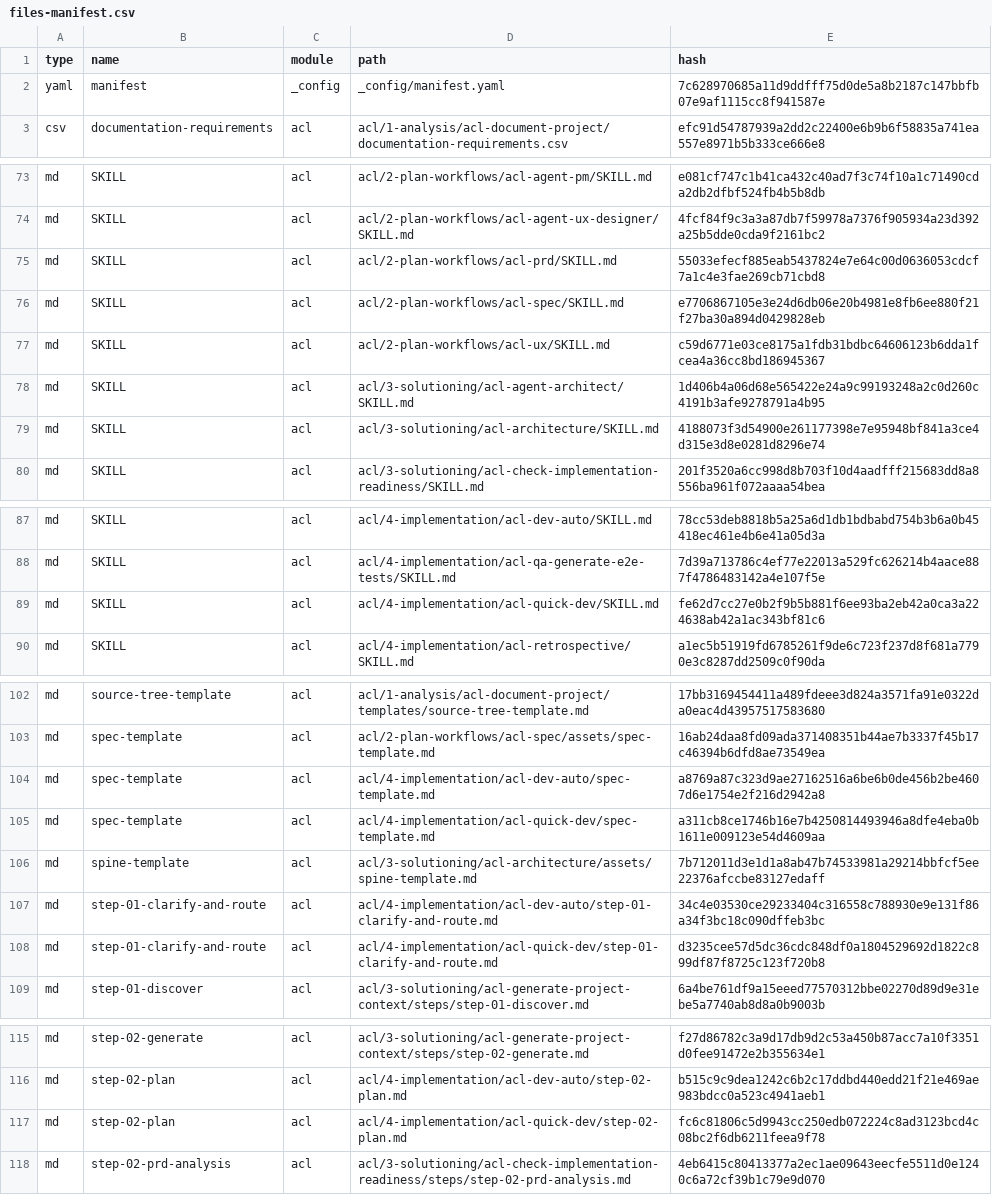
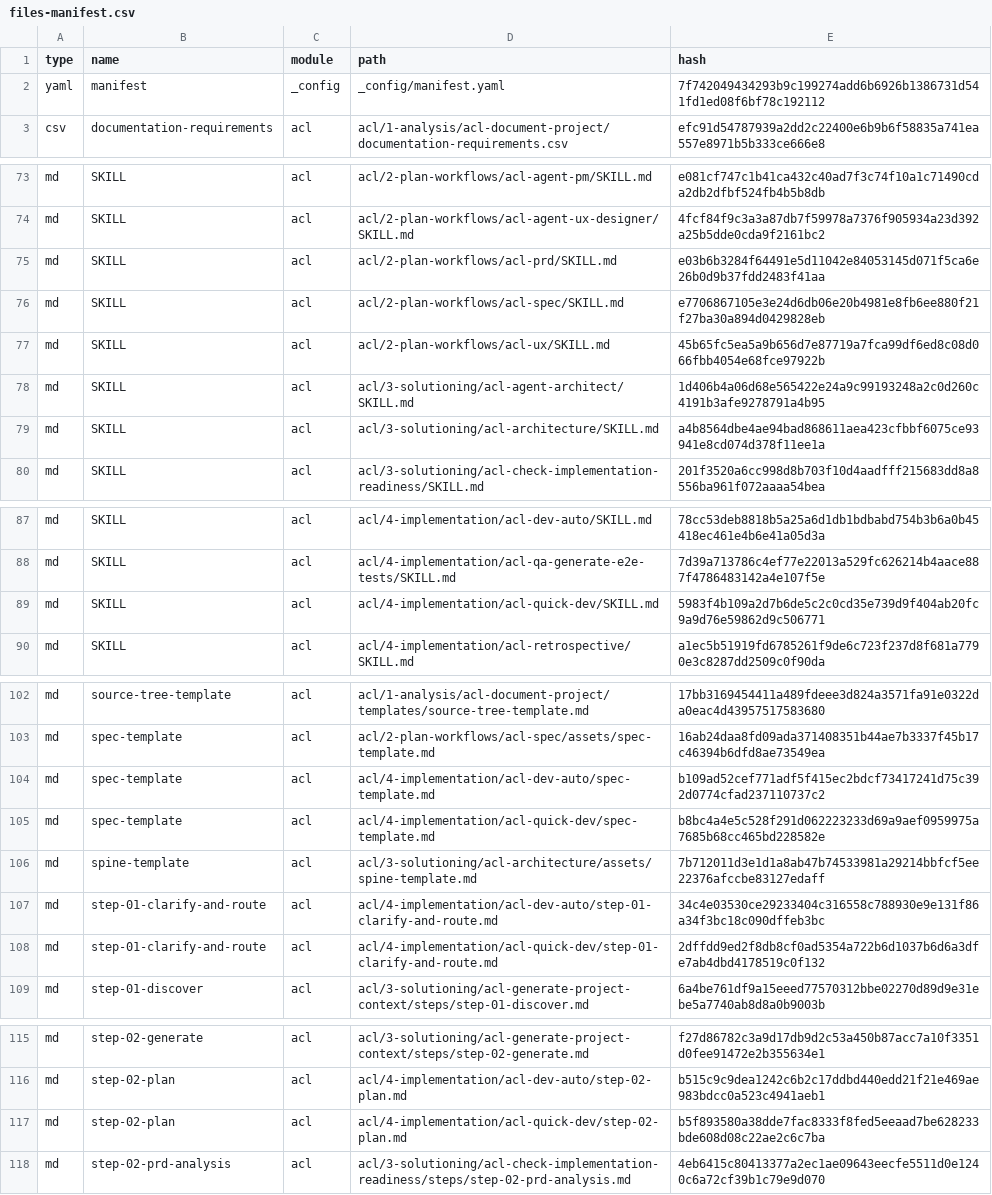
Before and after one commit to karthick1827/jira-clone, a CSV file: _acl/_config/files-manifest.csv, drawn as a sheet; only a part is shown, gaps mark what is left out; the diff covers the shown part only.

```diff
--- a/_acl/_config/files-manifest.csv
+++ b/_acl/_config/files-manifest.csv
@@ -1,3 +1,3 @@
 type,name,module,path,hash
-"yaml","manifest","_config","_config/manifest.yaml","7c628970685a11d9ddfff75d0de5a8b2187c147bbfb07e9af1115cc8f941587e"
+"yaml","manifest","_config","_config/manifest.yaml","7f742049434293b9c199274add6b6926b1386731d541fd1ed08f6bf78c192112"
 "csv","documentation-requirements","acl","acl/1-analysis/acl-document-project/documentation-requirements.csv","efc91d54787939a2dd2c22400e6b9b6f58835a741ea557e8971b5b333ce666e8"
@@ -74,7 +74,7 @@ type,name,module,path,hash
 "md","SKILL","acl","acl/2-plan-workflows/acl-agent-ux-designer/SKILL.md","4fcf84f9c3a3a87db7f59978a7376f905934a23d392a25b5dde0cda9f2161bc2"
-"md","SKILL","acl","acl/2-plan-workflows/acl-prd/SKILL.md","55033efecf885eab5437824e7e64c00d0636053cdcf7a1c4e3fae269cb71cbd8"
+"md","SKILL","acl","acl/2-plan-workflows/acl-prd/SKILL.md","e03b6b3284f64491e5d11042e84053145d071f5ca6e26b0d9b37fdd2483f41aa"
 "md","SKILL","acl","acl/2-plan-workflows/acl-spec/SKILL.md","e7706867105e3e24d6db06e20b4981e8fb6ee880f21f27ba30a894d0429828eb"
-"md","SKILL","acl","acl/2-plan-workflows/acl-ux/SKILL.md","c59d6771e03ce8175a1fdb31bdbc64606123b6dda1fcea4a36cc8bd186945367"
+"md","SKILL","acl","acl/2-plan-workflows/acl-ux/SKILL.md","45b65fc5ea5a9b656d7e87719a7fca99df6ed8c08d066fbb4054e68fce97922b"
 "md","SKILL","acl","acl/3-solutioning/acl-agent-architect/SKILL.md","1d406b4a06d68e565422e24a9c99193248a2c0d260c4191b3afe9278791a4b95"
-"md","SKILL","acl","acl/3-solutioning/acl-architecture/SKILL.md","4188073f3d54900e261177398e7e95948bf841a3ce4d315e3d8e0281d8296e74"
+"md","SKILL","acl","acl/3-solutioning/acl-architecture/SKILL.md","a4b8564dbe4ae94bad868611aea423cfbbf6075ce93941e8cd074d378f11ee1a"
 "md","SKILL","acl","acl/3-solutioning/acl-check-implementation-readiness/SKILL.md","201f3520a6cc998d8b703f10d4aadfff215683dd8a8556ba961f072aaaa54bea"
@@ -88,3 +88,3 @@ type,name,module,path,hash
 "md","SKILL","acl","acl/4-implementation/acl-qa-generate-e2e-tests/SKILL.md","7d39a713786c4ef77e22013a529fc626214b4aace887f4786483142a4e107f5e"
-"md","SKILL","acl","acl/4-implementation/acl-quick-dev/SKILL.md","fe62d7cc27e0b2f9b5b881f6ee93ba2eb42a0ca3a224638ab42a1ac343bf81c6"
+"md","SKILL","acl","acl/4-implementation/acl-quick-dev/SKILL.md","5983f4b109a2d7b6de5c2c0cd35e739d9f404ab20fc9a9d76e59862d9c506771"
 "md","SKILL","acl","acl/4-implementation/acl-retrospective/SKILL.md","a1ec5b51919fd6785261f9de6c723f237d8f681a7790e3c8287dd2509c0f90da"
@@ -103,7 +103,7 @@ type,name,module,path,hash
 "md","spec-template","acl","acl/2-plan-workflows/acl-spec/assets/spec-template.md","16ab24daa8fd09ada371408351b44ae7b3337f45b17c46394b6dfd8ae73549ea"
-"md","spec-template","acl","acl/4-implementation/acl-dev-auto/spec-template.md","a8769a87c323d9ae27162516a6be6b0de456b2be4607d6e1754e2f216d2942a8"
-"md","spec-template","acl","acl/4-implementation/acl-quick-dev/spec-template.md","a311cb8ce1746b16e7b4250814493946a8dfe4eba0b1611e009123e54d4609aa"
+"md","spec-template","acl","acl/4-implementation/acl-dev-auto/spec-template.md","b109ad52cef771adf5f415ec2bdcf73417241d75c392d0774cfad237110737c2"
+"md","spec-template","acl","acl/4-implementation/acl-quick-dev/spec-template.md","b8bc4a4e5c528f291d062223233d69a9aef0959975a7685b68cc465bd228582e"
 "md","spine-template","acl","acl/3-solutioning/acl-architecture/assets/spine-template.md","7b712011d3e1d1a8ab47b74533981a29214bbfcf5ee22376afccbe83127edaff"
 "md","step-01-clarify-and-route","acl","acl/4-implementation/acl-dev-auto/step-01-clarify-and-route.md","34c4e03530ce29233404c316558c788930e9e131f86a34f3bc18c090dffeb3bc"
-"md","step-01-clarify-and-route","acl","acl/4-implementation/acl-quick-dev/step-01-clarify-and-route.md","d3235cee57d5dc36cdc848df0a1804529692d1822c899df87f8725c123f720b8"
+"md","step-01-clarify-and-route","acl","acl/4-implementation/acl-quick-dev/step-01-clarify-and-route.md","2dffdd9ed2f8db8cf0ad5354a722b6d1037b6d6a3dfe7ab4dbd4178519c0f132"
 "md","step-01-discover","acl","acl/3-solutioning/acl-generate-project-context/steps/step-01-discover.md","6a4be761df9a15eeed77570312bbe02270d89d9e31ebe5a7740ab8d8a0b9003b"
@@ -116,3 +116,3 @@ type,name,module,path,hash
 "md","step-02-plan","acl","acl/4-implementation/acl-dev-auto/step-02-plan.md","b515c9c9dea1242c6b2c17ddbd440edd21f21e469ae983bdcc0a523c4941aeb1"
-"md","step-02-plan","acl","acl/4-implementation/acl-quick-dev/step-02-plan.md","fc6c81806c5d9943cc250edb072224c8ad3123bcd4c08bc2f6db6211feea9f78"
+"md","step-02-plan","acl","acl/4-implementation/acl-quick-dev/step-02-plan.md","b5f893580a38dde7fac8333f8fed5eeaad7be628233bde608d08c22ae2c6c7ba"
 "md","step-02-prd-analysis","acl","acl/3-solutioning/acl-check-implementation-readiness/steps/step-02-prd-analysis.md","4eb6415c80413377a2ec1ae09643eecfe5511d0e1240c6a72cf39b1c79e9d070"
```
Also changed, not shown: 24 added rows and 6 edited cells elsewhere in this file, 39 other files.
